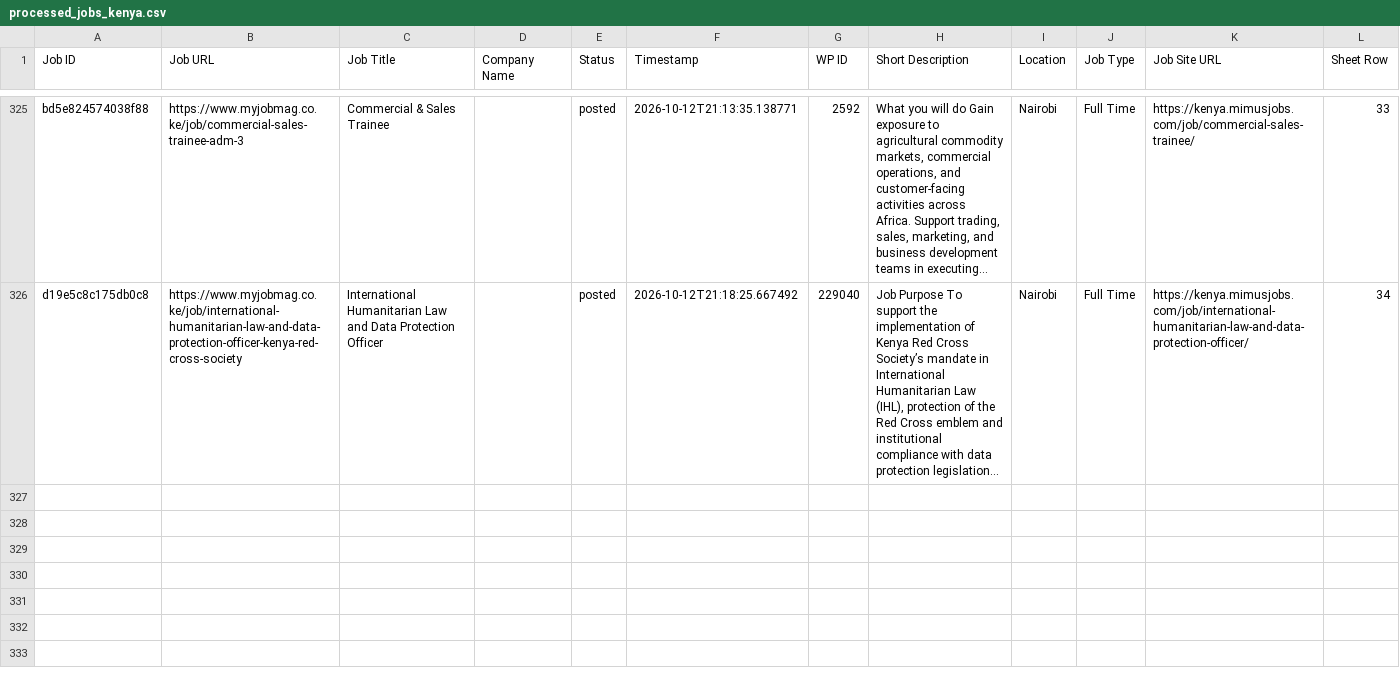
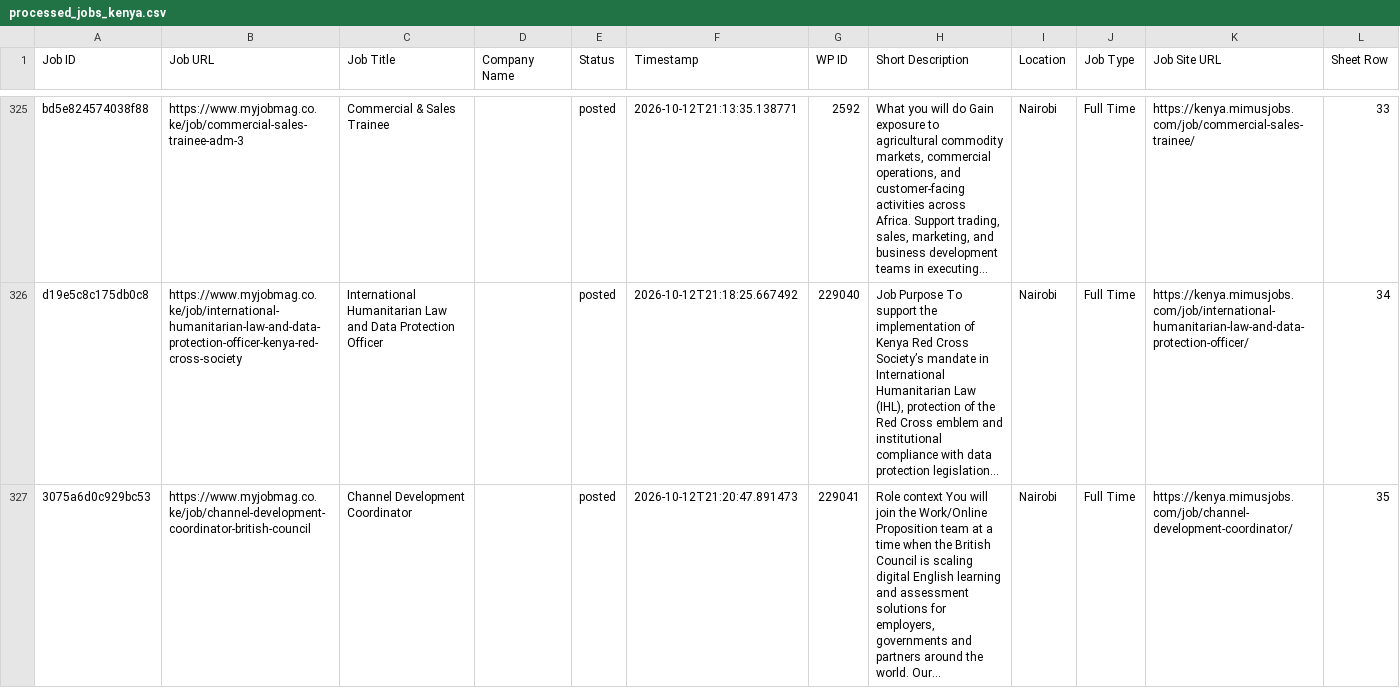
Before and after one commit to projectfetcher/ke, a CSV file: processed_jobs_kenya.csv, drawn as a sheet; only a part is shown, gaps mark what is left out.

```diff
--- a/processed_jobs_kenya.csv
+++ b/processed_jobs_kenya.csv
@@ -326 +326,2 @@ bd5e824574038f88,https://www.myjobmag.co.ke/job/commercial-sales-trainee-adm-3,C
 d19e5c8c175db0c8,https://www.myjobmag.co.ke/job/international-humanitarian-law-and-data-protection-officer-kenya-red-cross-society,International Humanitarian Law and Data Protection Officer,,posted,2026-10-12T21:18:25.667492,229040,"Job Purpose To support the implementation of Kenya Red Cross Society’s mandate in International Humanitarian Law (IHL), protection of the Red Cross emblem and institutional compliance with data protection legislation…",Nairobi,Full Time,https://kenya.mimusjobs.com/job/international-humanitarian-law-and-data-protection-officer/,34
+3075a6d0c929bc53,https://www.myjobmag.co.ke/job/channel-development-coordinator-british-council,Channel Development Coordinator,,posted,2026-10-12T21:20:47.891473,229041,"Role context You will join the Work/Online Proposition team at a time when the British Council is scaling digital English learning and assessment solutions for employers, governments and partners around the world. Our…",Nairobi,Full Time,https://kenya.mimusjobs.com/job/channel-development-coordinator/,35
```
